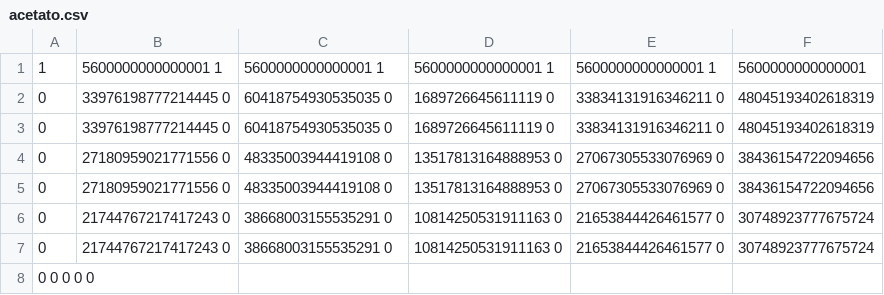
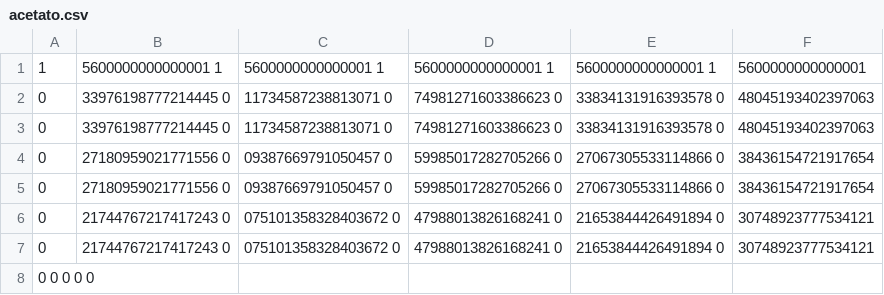
Before and after one commit to martinsavi/dpq2, a CSV file: acetato.csv, drawn as a sheet.

```diff
--- a/acetato.csv
+++ b/acetato.csv
@@ -1,8 +1,8 @@
 1,5600000000000001 1,5600000000000001 1,5600000000000001 1,5600000000000001 1,5600000000000001
-0,33976198777214445 0,60418754930535035 0,1689726645611119 0,33834131916346211 0,48045193402618319
-0,33976198777214445 0,60418754930535035 0,1689726645611119 0,33834131916346211 0,48045193402618319
-0,27180959021771556 0,48335003944419108 0,13517813164888953 0,27067305533076969 0,38436154722094656
-0,27180959021771556 0,48335003944419108 0,13517813164888953 0,27067305533076969 0,38436154722094656
-0,21744767217417243 0,38668003155535291 0,10814250531911163 0,21653844426461577 0,30748923777675724
-0,21744767217417243 0,38668003155535291 0,10814250531911163 0,21653844426461577 0,30748923777675724
+0,33976198777214445 0,11734587238813071 0,74981271603386623 0,33834131916393578 0,48045193402397063
+0,33976198777214445 0,11734587238813071 0,74981271603386623 0,33834131916393578 0,48045193402397063
+0,27180959021771556 0,09387669791050457 0,59985017282705266 0,27067305533114866 0,38436154721917654
+0,27180959021771556 0,09387669791050457 0,59985017282705266 0,27067305533114866 0,38436154721917654
+0,21744767217417243 0,075101358328403672 0,47988013826168241 0,21653844426491894 0,30748923777534121
+0,21744767217417243 0,075101358328403672 0,47988013826168241 0,21653844426491894 0,30748923777534121
 0 0 0 0 0
```
Also changed, not shown: correntes.csv, oxigenio.csv, 4 other files.
